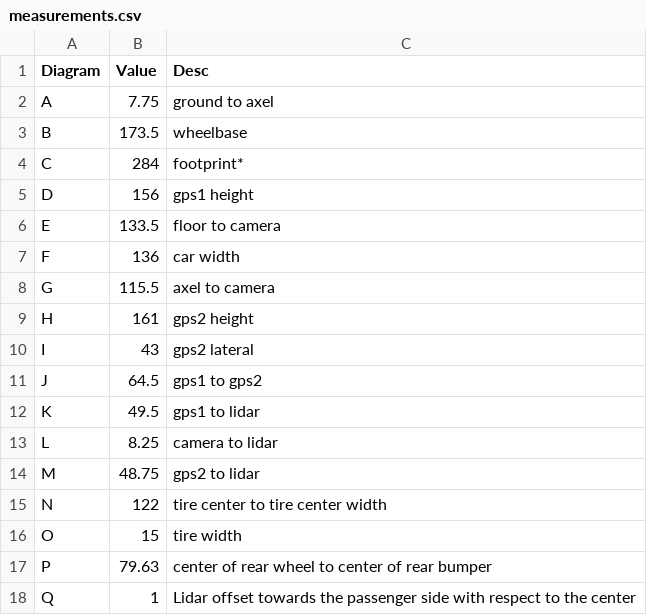
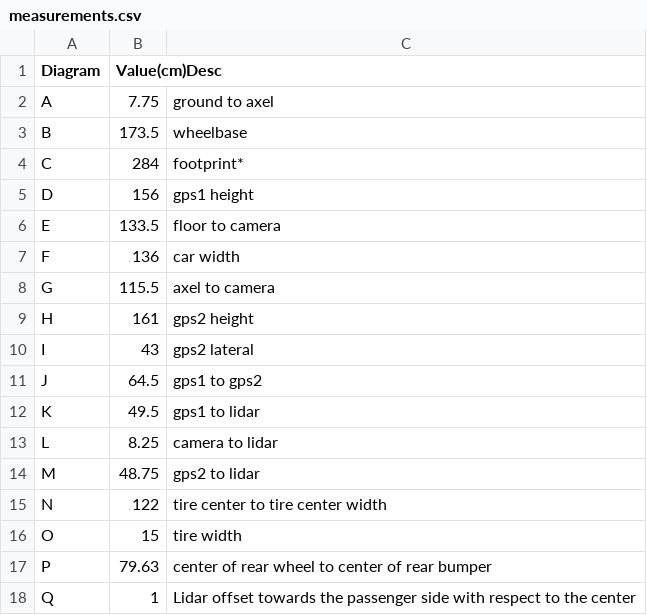
Before and after one commit to LTU-Actor/actor2_support, a CSV file: doc/measurements.csv, drawn as a sheet.

Commit message:
Update measurements.csv

```diff
--- a/doc/measurements.csv
+++ b/doc/measurements.csv
@@ -1,2 +1,2 @@
-Diagram, Value, Desc
+Diagram, Value(cm)Desc
 A, 7.75, ground to axel
```
